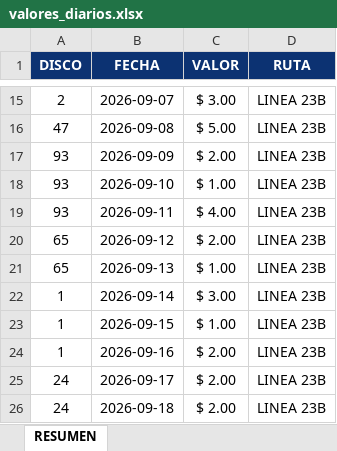
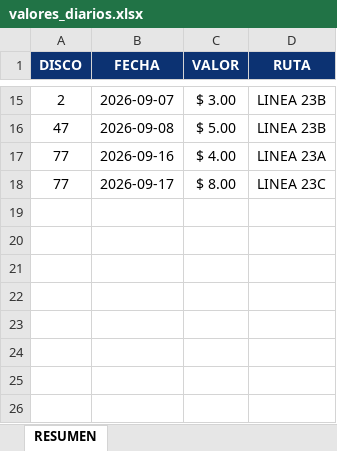
Before and after one commit to BruceRodri/Sistema_minutos, an Excel workbook: data/valores_diarios.xlsx, sheet RESUMEN, drawn as a sheet; only a part is shown, gaps mark what is left out; values as stored, in another font and other column widths than the file's, no borders; removed rows and columns are numbered as before the commit, all else as after; the diff names each change by its address in the sheet, - before the commit and + after, or states it on an @@ line.

Commit message:
Fix: Excel diferentes casillas pagos

```diff
--- a/data/valores_diarios.xlsx (sheet RESUMEN)
+++ b/data/valores_diarios.xlsx (sheet RESUMEN)
-row 17: 93 | 2026-09-09 | $ 2.00 | LINEA 23B
-row 18: 93 | 2026-09-10 | $ 1.00 | LINEA 23B
-A17 (DISCO): 93
+A17 (DISCO): 77
-B17 (FECHA): 2026-09-11
+B17 (FECHA): 2026-09-16
-D17 (RUTA): LINEA 23B
+D17 (RUTA): LINEA 23A
-row 20: 65 | 2026-09-12 | $ 2.00 | LINEA 23B
-row 21: 65 | 2026-09-13 | $ 1.00 | LINEA 23B
-row 22: 1 | 2026-09-14 | $ 3.00 | LINEA 23B
-row 23: 1 | 2026-09-15 | $ 1.00 | LINEA 23B
-row 24: 1 | 2026-09-16 | $ 2.00 | LINEA 23B
-row 25: 24 | 2026-09-17 | $ 2.00 | LINEA 23B
-row 26: 24 | 2026-09-18 | $ 2.00 | LINEA 23B
+row 18: 77 | 2026-09-17 | $ 8.00 | LINEA 23C
```
Also changed, not shown: 2 other files.
